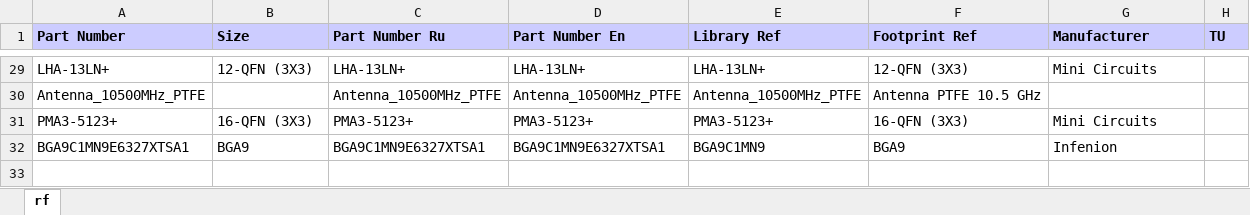
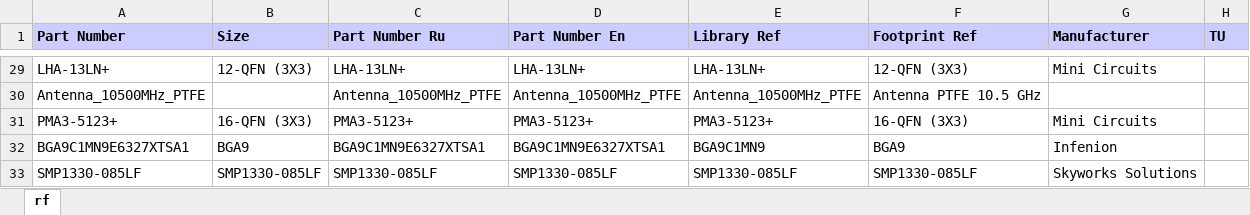
Before and after one commit to garou-g/elem_altium_db2, an Excel workbook: library/rf.xlsx, sheet rf, drawn as a sheet; only a part is shown, gaps mark what is left out; values as stored, in another font and other column widths than the file's, no borders; the diff names each change by its address in the sheet, - before the commit and + after, or states it on an @@ line.

```diff
--- a/library/rf.xlsx (sheet rf)
+++ b/library/rf.xlsx (sheet rf)
+row 33: SMP1330-085LF | SMP1330-085LF | SMP1330-085LF | SMP1330-085LF | SMP1330-085LF | SMP1330-085LF | Skyworks Solutions
```
Also changed, not shown: 2 other files.
